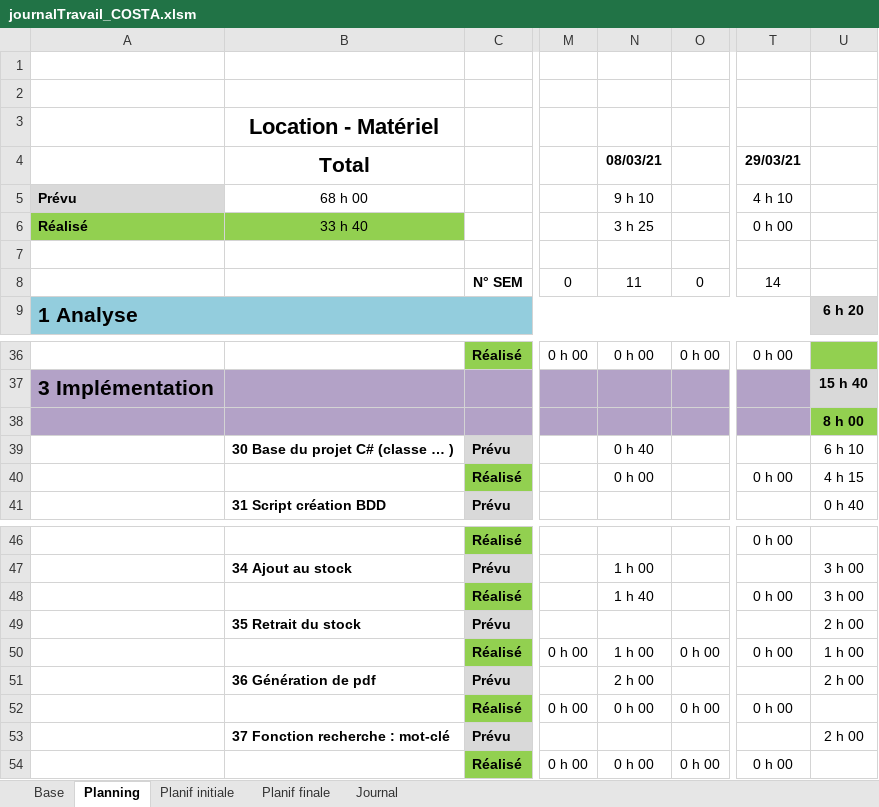
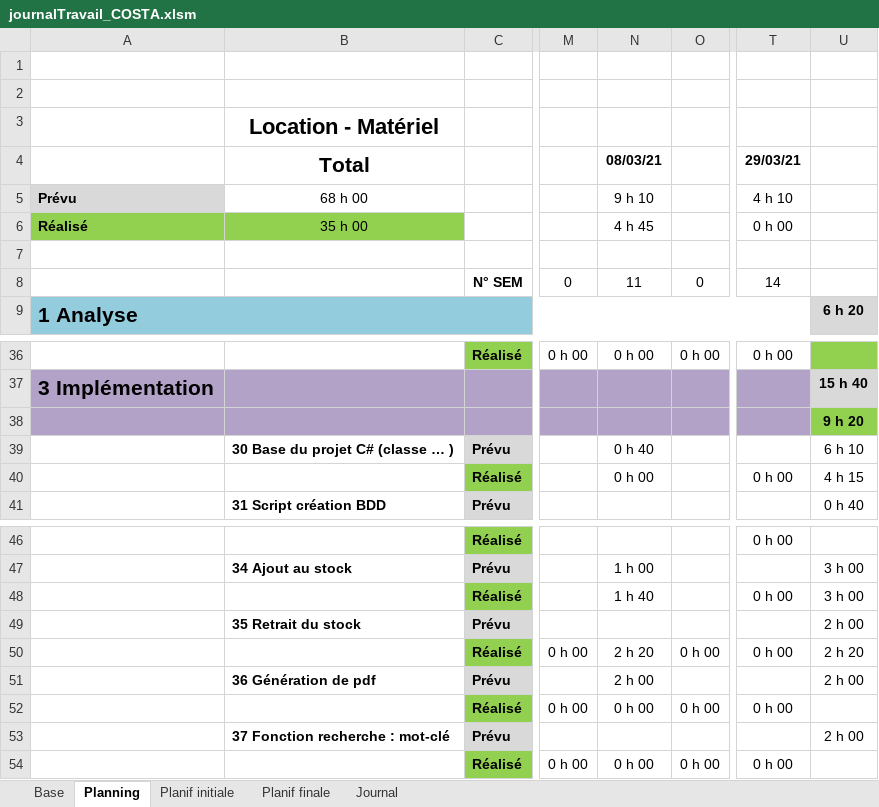
Before and after one commit to AhVen98/gestionStocks_preTPI, an Excel workbook: journalTravail_COSTA.xlsm, sheet Planning, drawn as a sheet; only a part is shown, gaps mark what is left out; values as stored, in another font and other column widths than the file's, no borders; conditional formats not drawn; the diff names each change by its address in the sheet, - before the commit and + after, or states it on an @@ line.

```diff
--- a/journalTravail_COSTA.xlsm (sheet Planning)
+++ b/journalTravail_COSTA.xlsm (sheet Planning)
-B6 (Total): 33 h 40
+B6 (Total): 35 h 00
-N6 (08/03/21): 3 h 25
+N6 (08/03/21): 4 h 45
-U38: 8 h 00
+U38: 9 h 20
-N50 (08/03/21): 1 h 00
+N50 (08/03/21): 2 h 20
-U50: 1 h 00
+U50: 2 h 20
```
Also changed, not shown: sheet Journal, 1 other file.
